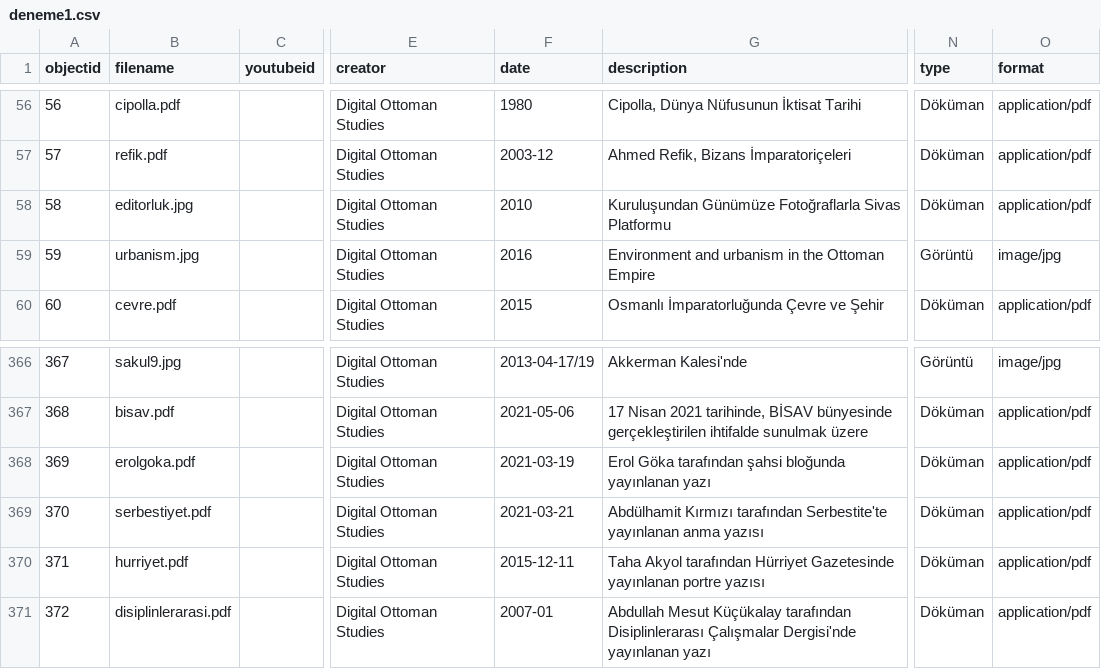
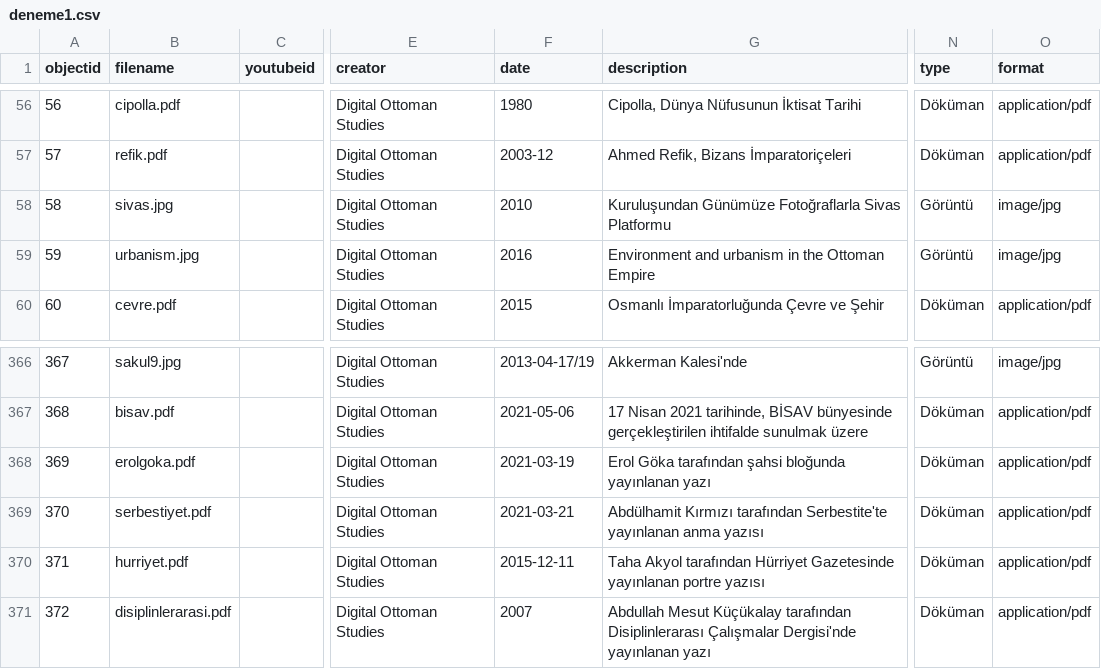
Before and after one commit to digitalottomans/demo, a CSV file: _data/deneme1.csv, drawn as a sheet; only a part is shown, gaps mark what is left out; the diff names each change by its address in the sheet, - before the commit and + after, or states it on an @@ line.

Commit message:
update

```diff
--- a/_data/deneme1.csv
+++ b/_data/deneme1.csv
-B58 (filename): editorluk.jpg
+B58 (filename): sivas.jpg
-N58 (type): Döküman
+N58 (type): Görüntü
-O58 (format): application/pdf
+O58 (format): image/jpg
-F371 (date): 2007-01
+F371 (date): 2007
```
